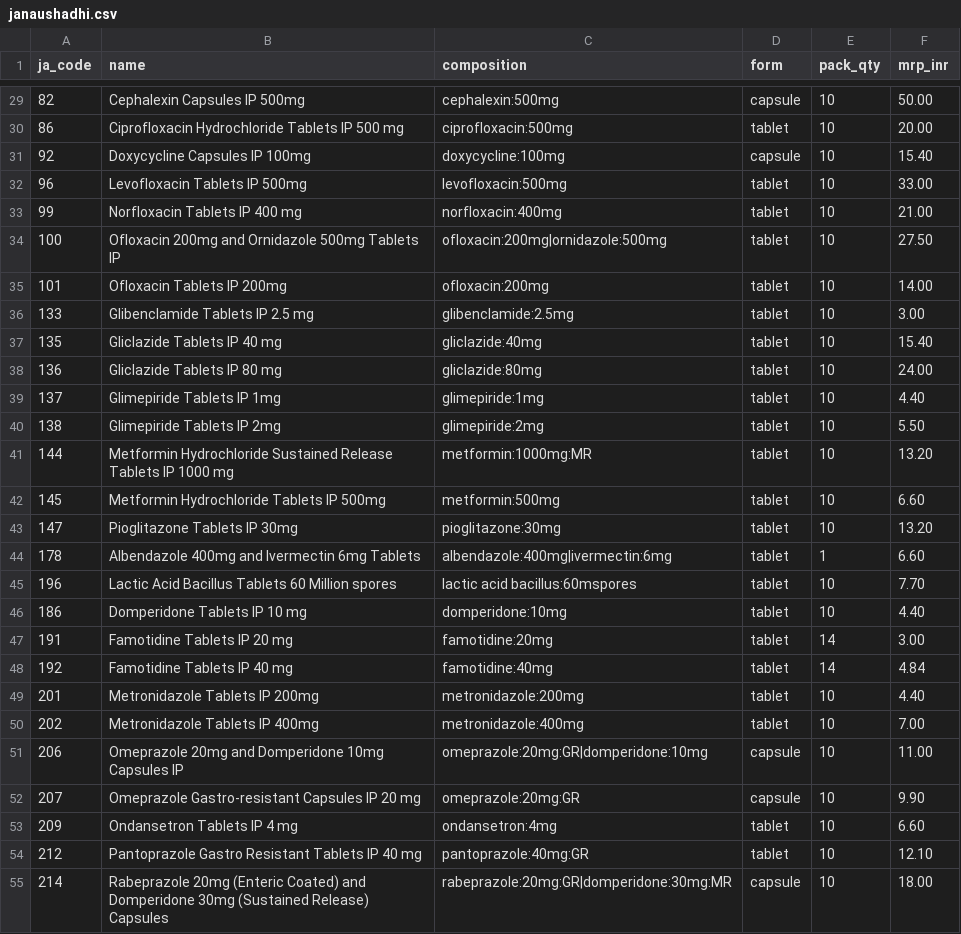
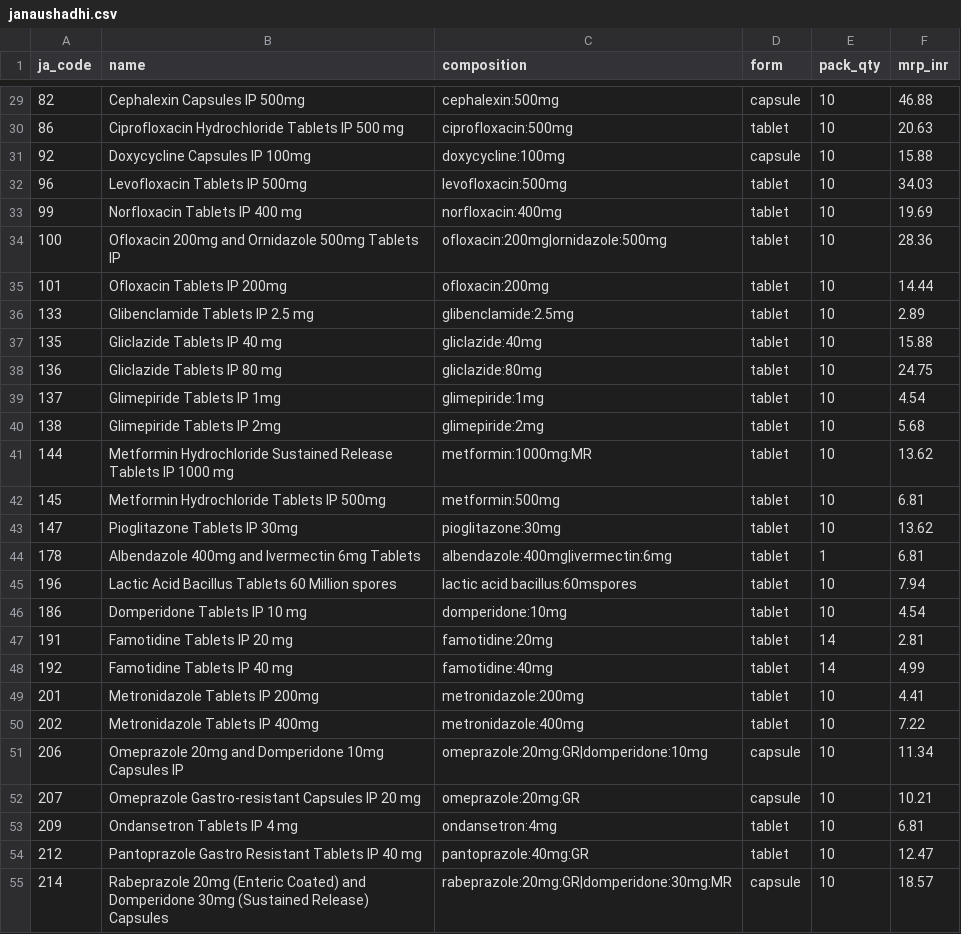
Before and after one commit to GamerxD01/Dawa-Daam, a CSV file: data/src/janaushadhi.csv, drawn as a sheet; only a part is shown, gaps mark what is left out; the diff covers the shown part only.

```diff
--- a/data/src/janaushadhi.csv
+++ b/data/src/janaushadhi.csv
@@ -29,27 +29,27 @@ ja_code,name,composition,form,pack_qty,mrp_inr
-82,Cephalexin Capsules IP 500mg,cephalexin:500mg,capsule,10,50.00
-86,Ciprofloxacin Hydrochloride Tablets IP 500 mg,ciprofloxacin:500mg,tablet,10,20.00
-92,Doxycycline Capsules IP 100mg,doxycycline:100mg,capsule,10,15.40
-96,Levofloxacin Tablets IP 500mg,levofloxacin:500mg,tablet,10,33.00
-99,Norfloxacin Tablets IP 400 mg,norfloxacin:400mg,tablet,10,21.00
-100,Ofloxacin 200mg and Ornidazole 500mg Tablets IP,ofloxacin:200mg|ornidazole:500mg,tablet,10,27.50
-101,Ofloxacin Tablets IP 200mg,ofloxacin:200mg,tablet,10,14.00
-133,Glibenclamide Tablets IP 2.5 mg,glibenclamide:2.5mg,tablet,10,3.00
-135,Gliclazide Tablets IP 40 mg,gliclazide:40mg,tablet,10,15.40
-136,Gliclazide Tablets IP 80 mg,gliclazide:80mg,tablet,10,24.00
-137,Glimepiride Tablets IP 1mg,glimepiride:1mg,tablet,10,4.40
-138,Glimepiride Tablets IP 2mg,glimepiride:2mg,tablet,10,5.50
-144,Metformin Hydrochloride Sustained Release Tablets IP 1000 mg,metformin:1000mg:MR,tablet,10,13.20
-145,Metformin Hydrochloride Tablets IP 500mg,metformin:500mg,tablet,10,6.60
-147,Pioglitazone Tablets IP 30mg,pioglitazone:30mg,tablet,10,13.20
-178,Albendazole 400mg and Ivermectin 6mg Tablets,albendazole:400mg|ivermectin:6mg,tablet,1,6.60
-196,Lactic Acid Bacillus Tablets 60 Million spores,lactic acid bacillus:60mspores,tablet,10,7.70
-186,Domperidone Tablets IP 10 mg,domperidone:10mg,tablet,10,4.40
-191,Famotidine Tablets IP 20 mg,famotidine:20mg,tablet,14,3.00
-192,Famotidine Tablets IP 40 mg,famotidine:40mg,tablet,14,4.84
-201,Metronidazole Tablets IP 200mg,metronidazole:200mg,tablet,10,4.40
-202,Metronidazole Tablets IP 400mg,metronidazole:400mg,tablet,10,7.00
-206,Omeprazole 20mg and Domperidone 10mg Capsules IP,omeprazole:20mg:GR|domperidone:10mg,capsule,10,11.00
-207,Omeprazole Gastro-resistant Capsules IP 20 mg,omeprazole:20mg:GR,capsule,10,9.90
-209,Ondansetron Tablets IP 4 mg,ondansetron:4mg,tablet,10,6.60
-212,Pantoprazole Gastro Resistant Tablets IP 40 mg,pantoprazole:40mg:GR,tablet,10,12.10
-214,Rabeprazole 20mg (Enteric Coated) and Domperidone 30mg (Sustained Release) Capsules,rabeprazole:20mg:GR|domperidone:30mg:MR,capsule,10,18.00
+82,Cephalexin Capsules IP 500mg,cephalexin:500mg,capsule,10,46.88
+86,Ciprofloxacin Hydrochloride Tablets IP 500 mg,ciprofloxacin:500mg,tablet,10,20.63
+92,Doxycycline Capsules IP 100mg,doxycycline:100mg,capsule,10,15.88
+96,Levofloxacin Tablets IP 500mg,levofloxacin:500mg,tablet,10,34.03
+99,Norfloxacin Tablets IP 400 mg,norfloxacin:400mg,tablet,10,19.69
+100,Ofloxacin 200mg and Ornidazole 500mg Tablets IP,ofloxacin:200mg|ornidazole:500mg,tablet,10,28.36
+101,Ofloxacin Tablets IP 200mg,ofloxacin:200mg,tablet,10,14.44
+133,Glibenclamide Tablets IP 2.5 mg,glibenclamide:2.5mg,tablet,10,2.89
+135,Gliclazide Tablets IP 40 mg,gliclazide:40mg,tablet,10,15.88
+136,Gliclazide Tablets IP 80 mg,gliclazide:80mg,tablet,10,24.75
+137,Glimepiride Tablets IP 1mg,glimepiride:1mg,tablet,10,4.54
+138,Glimepiride Tablets IP 2mg,glimepiride:2mg,tablet,10,5.68
+144,Metformin Hydrochloride Sustained Release Tablets IP 1000 mg,metformin:1000mg:MR,tablet,10,13.62
+145,Metformin Hydrochloride Tablets IP 500mg,metformin:500mg,tablet,10,6.81
+147,Pioglitazone Tablets IP 30mg,pioglitazone:30mg,tablet,10,13.62
+178,Albendazole 400mg and Ivermectin 6mg Tablets,albendazole:400mg|ivermectin:6mg,tablet,1,6.81
+196,Lactic Acid Bacillus Tablets 60 Million spores,lactic acid bacillus:60mspores,tablet,10,7.94
+186,Domperidone Tablets IP 10 mg,domperidone:10mg,tablet,10,4.54
+191,Famotidine Tablets IP 20 mg,famotidine:20mg,tablet,14,2.81
+192,Famotidine Tablets IP 40 mg,famotidine:40mg,tablet,14,4.99
+201,Metronidazole Tablets IP 200mg,metronidazole:200mg,tablet,10,4.41
+202,Metronidazole Tablets IP 400mg,metronidazole:400mg,tablet,10,7.22
+206,Omeprazole 20mg and Domperidone 10mg Capsules IP,omeprazole:20mg:GR|domperidone:10mg,capsule,10,11.34
+207,Omeprazole Gastro-resistant Capsules IP 20 mg,omeprazole:20mg:GR,capsule,10,10.21
+209,Ondansetron Tablets IP 4 mg,ondansetron:4mg,tablet,10,6.81
+212,Pantoprazole Gastro Resistant Tablets IP 40 mg,pantoprazole:40mg:GR,tablet,10,12.47
+214,Rabeprazole 20mg (Enteric Coated) and Domperidone 30mg (Sustained Release) Capsules,rabeprazole:20mg:GR|domperidone:30mg:MR,capsule,10,18.57
```
Also changed, not shown: 115 edited cells elsewhere in this file, data/src/molecules.csv, 1 other file.
